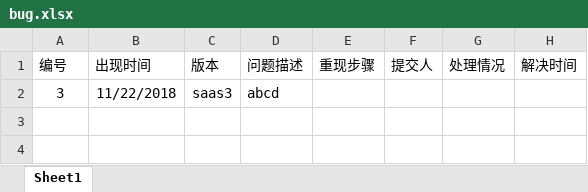
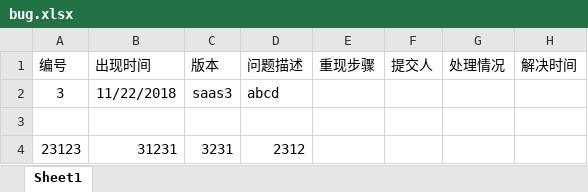
Before and after one commit to hongjie19970525/company_bugreport, an Excel workbook: bug.xlsx, sheet Sheet1, drawn as a sheet; values as stored, in another font and other column widths than the file's, no borders; the diff names each change by its address in the sheet, - before the commit and + after, or states it on an @@ line.

Commit message:
add some bytes

```diff
--- a/bug.xlsx (sheet Sheet1)
+++ b/bug.xlsx (sheet Sheet1)
+row 3: (empty)
+row 4: 23123 | 31231 | 3231 | 2312
```
